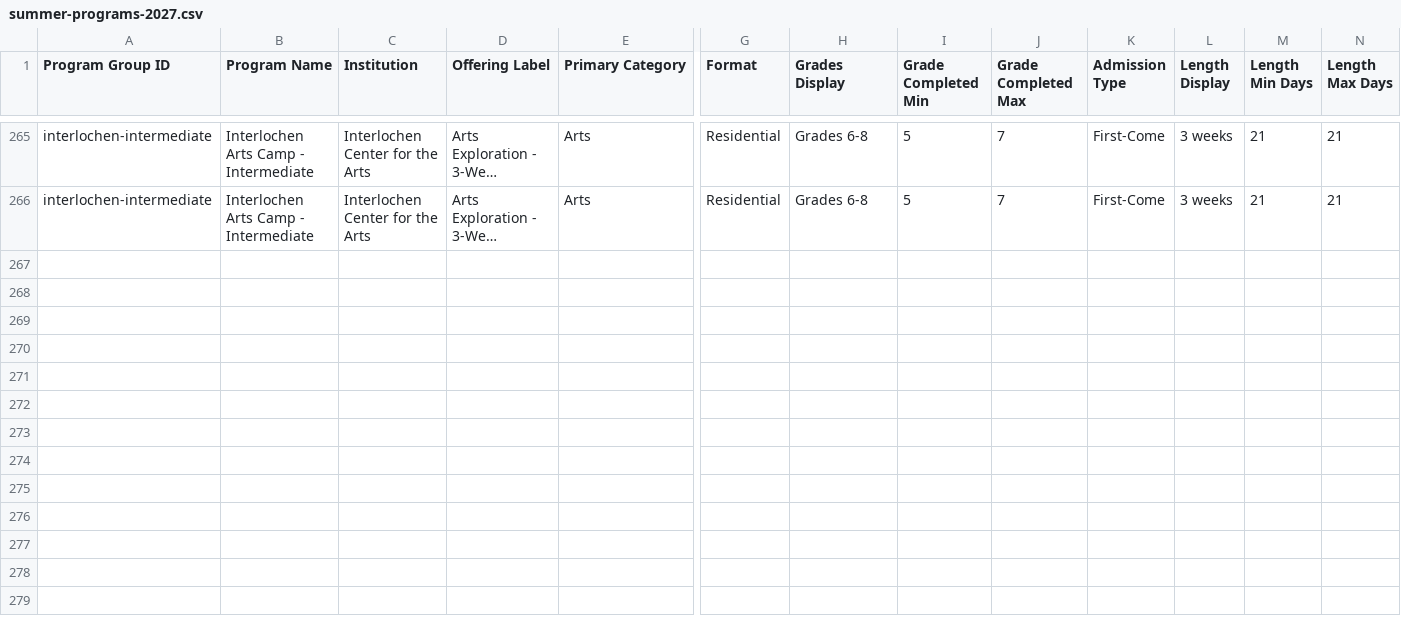
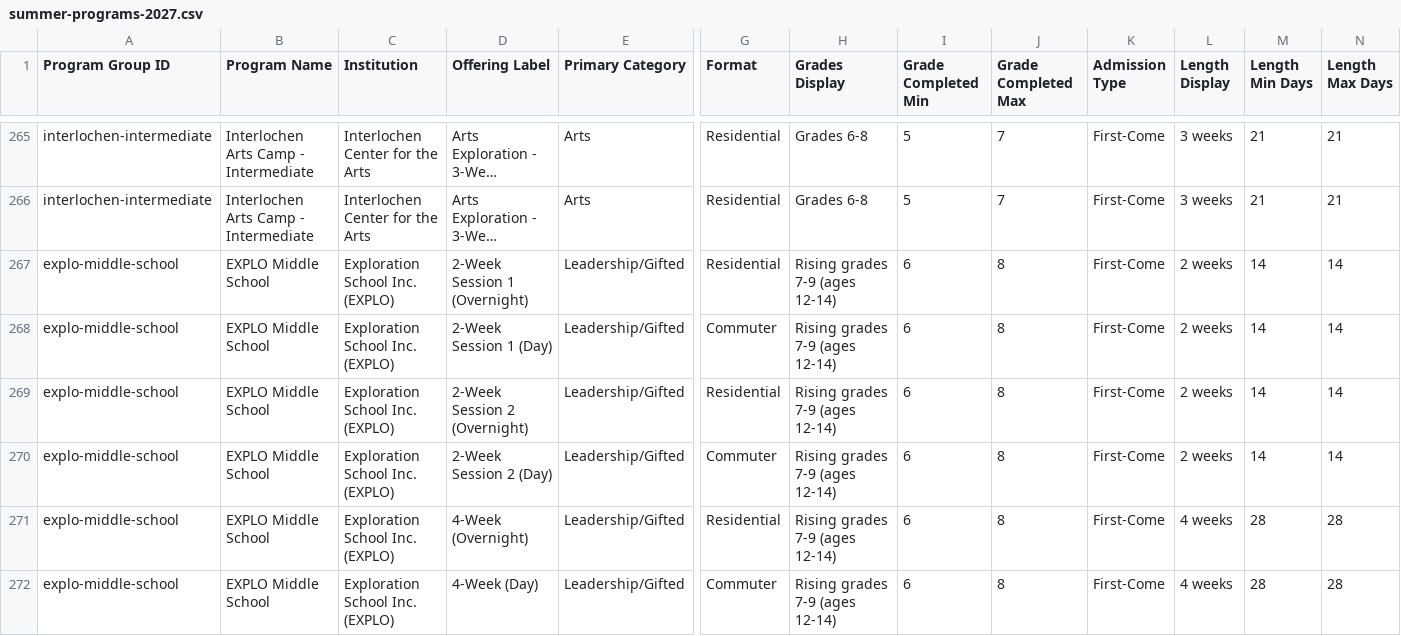
Before and after one commit to isteinerCA/groundwork, a CSV file: data/source/summer-programs-2027.csv, drawn as a sheet; only a part is shown, gaps mark what is left out; long unchanged cells end in …; rows hold the shown columns only; the diff names each change by its address in the sheet, - before the commit and + after, or states it on an @@ line.

```diff
--- a/data/source/summer-programs-2027.csv
+++ b/data/source/summer-programs-2027.csv
+row 267: explo-middle-school | EXPLO Middle School | Exploration School Inc. (EXPLO) | 2-Week Session 1 (Overnight) | Leadership/Gifted | Residential | Rising grades 7-9 (ages 12-14) | 6 | 8 | First-Come | 2 weeks | 14 | 14
+row 268: explo-middle-school | EXPLO Middle School | Exploration School Inc. (EXPLO) | 2-Week Session 1 (Day) | Leadership/Gifted | Commuter | Rising grades 7-9 (ages 12-14) | 6 | 8 | First-Come | 2 weeks | 14 | 14
+row 269: explo-middle-school | EXPLO Middle School | Exploration School Inc. (EXPLO) | 2-Week Session 2 (Overnight) | Leadership/Gifted | Residential | Rising grades 7-9 (ages 12-14) | 6 | 8 | First-Come | 2 weeks | 14 | 14
+row 270: explo-middle-school | EXPLO Middle School | Exploration School Inc. (EXPLO) | 2-Week Session 2 (Day) | Leadership/Gifted | Commuter | Rising grades 7-9 (ages 12-14) | 6 | 8 | First-Come | 2 weeks | 14 | 14
+row 271: explo-middle-school | EXPLO Middle School | Exploration School Inc. (EXPLO) | 4-Week (Overnight) | Leadership/Gifted | Residential | Rising grades 7-9 (ages 12-14) | 6 | 8 | First-Come | 4 weeks | 28 | 28
+row 272: explo-middle-school | EXPLO Middle School | Exploration School Inc. (EXPLO) | 4-Week (Day) | Leadership/Gifted | Commuter | Rising grades 7-9 (ages 12-14) | 6 | 8 | First-Come | 4 weeks | 28 | 28
```
Also changed, not shown: data/source/summer-programs.csv, 8 other files.
